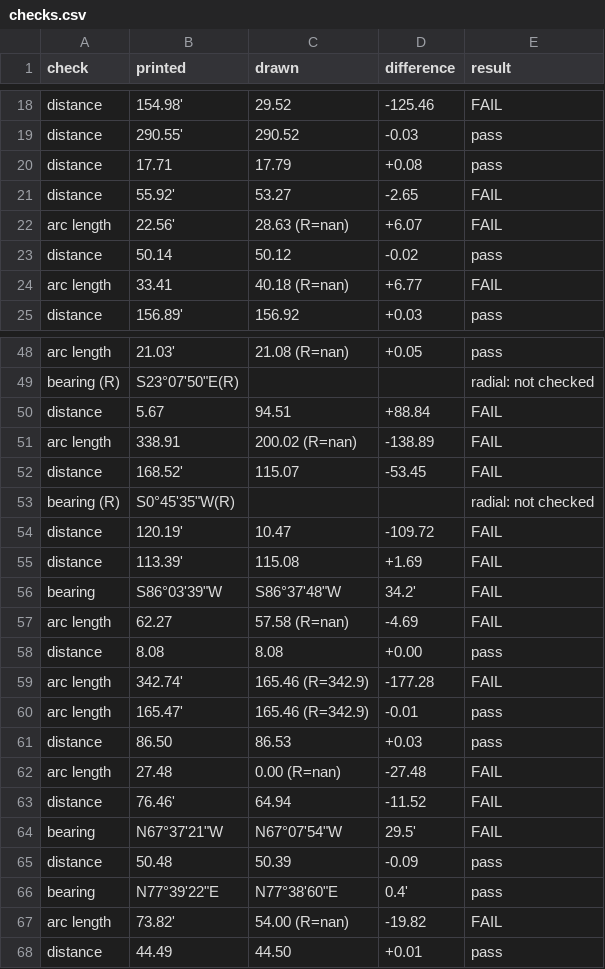
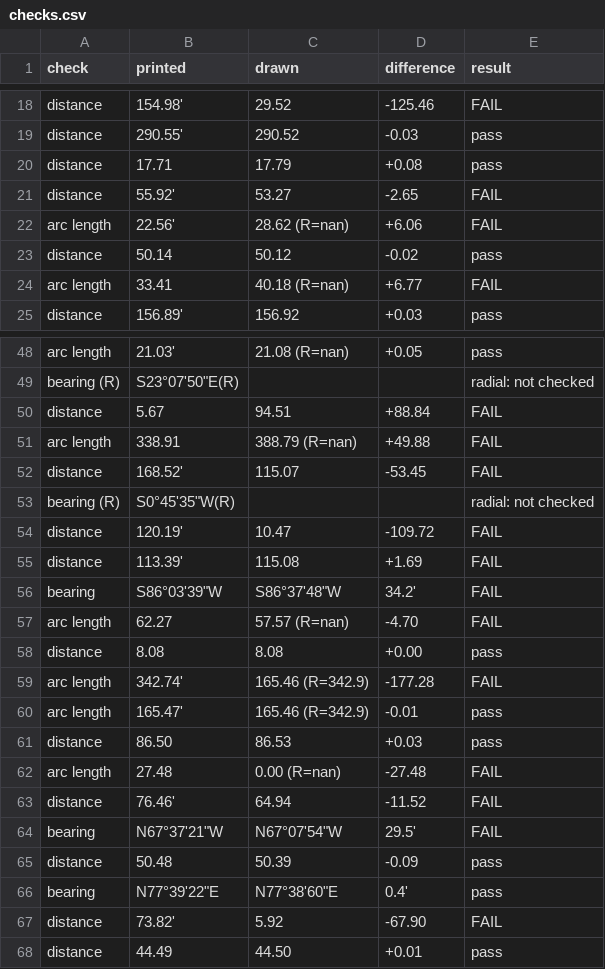
Before and after one commit to j-rmccrery/caltrans, a CSV file: spike/out/checks.csv, drawn as a sheet; only a part is shown, gaps mark what is left out.

```diff
--- a/spike/out/checks.csv
+++ b/spike/out/checks.csv
@@ -21,3 +21,3 @@ distance,17.71,17.79,+0.08,pass
 distance,55.92',53.27,-2.65,FAIL
-arc length,22.56',28.63 (R=nan),+6.07,FAIL
+arc length,22.56',28.62 (R=nan),+6.06,FAIL
 distance,50.14,50.12,-0.02,pass
@@ -50,3 +50,3 @@ bearing (R),"S23°07'50""E(R)",,,radial: not checked
 distance,5.67,94.51,+88.84,FAIL
-arc length,338.91,200.02 (R=nan),-138.89,FAIL
+arc length,338.91,388.79 (R=nan),+49.88,FAIL
 distance,168.52',115.07,-53.45,FAIL
@@ -56,3 +56,3 @@ distance,113.39',115.08,+1.69,FAIL
 bearing,"S86°03'39""W","S86°37'48""W",34.2',FAIL
-arc length,62.27,57.58 (R=nan),-4.69,FAIL
+arc length,62.27,57.57 (R=nan),-4.70,FAIL
 distance,8.08,8.08,+0.00,pass
@@ -66,3 +66,3 @@ distance,50.48,50.39,-0.09,pass
 bearing,"N77°39'22""E","N77°38'60""E",0.4',pass
-arc length,73.82',54.00 (R=nan),-19.82,FAIL
+distance,73.82',5.92,-67.90,FAIL
 distance,44.49,44.50,+0.01,pass
```
Also changed, not shown: spike/out/tags_checks.csv, 8 other files.
